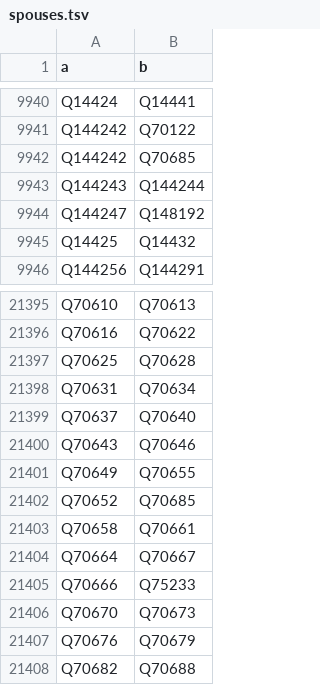
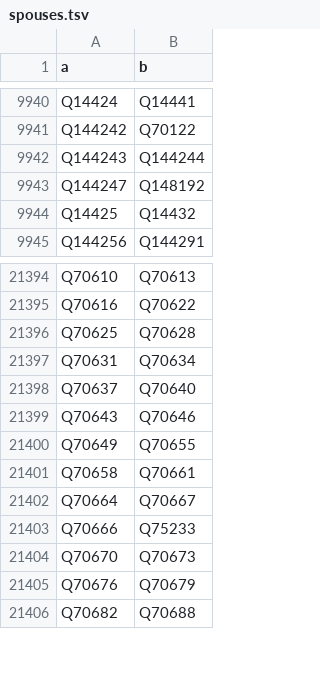
Before and after one commit to EmmaLeonhart/order.life, a TSV file: wikibase/analysis/spouses.tsv, drawn as a sheet; only a part is shown, gaps mark what is left out; the diff names each change by its address in the sheet, - before the commit and + after, or states it on an @@ line.

```diff
--- a/wikibase/analysis/spouses.tsv
+++ b/wikibase/analysis/spouses.tsv
-row 9942: Q144242 | Q70685
-row 21402: Q70652 | Q70685
```
Also changed, not shown: wikibase/analysis/redirects.tsv, 2 other files.
